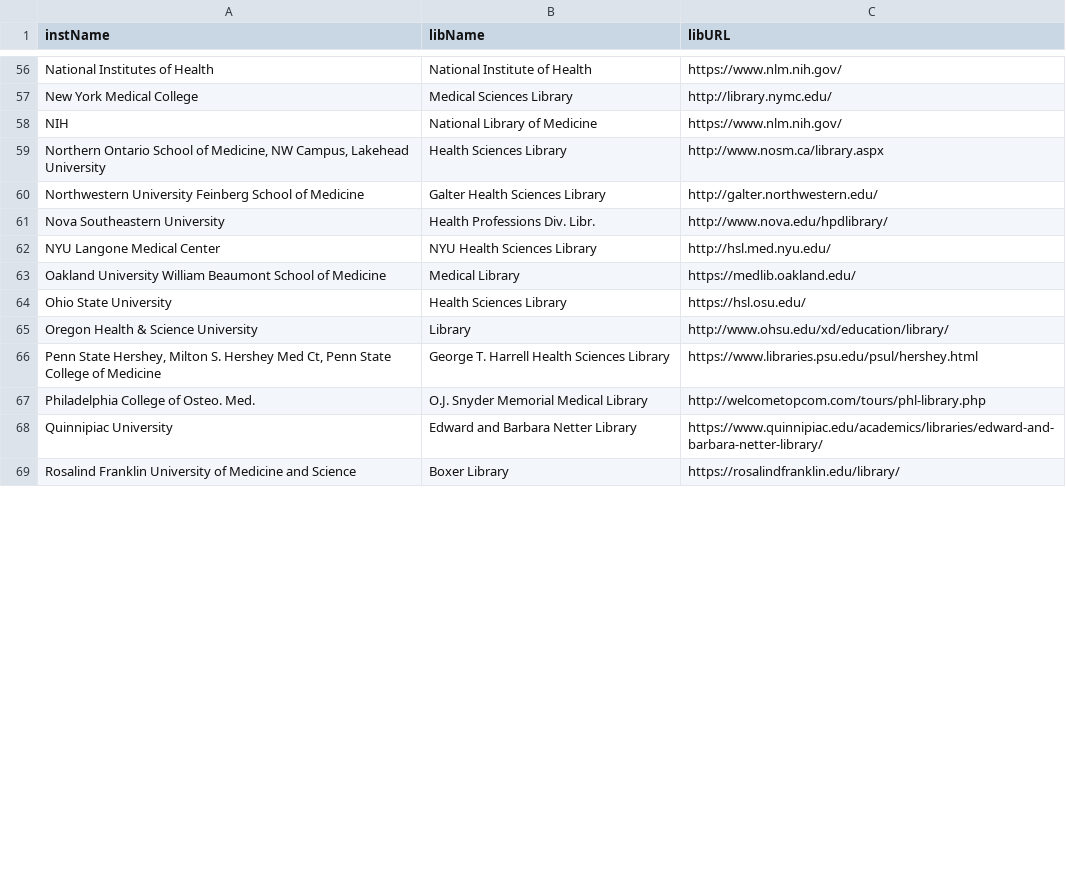
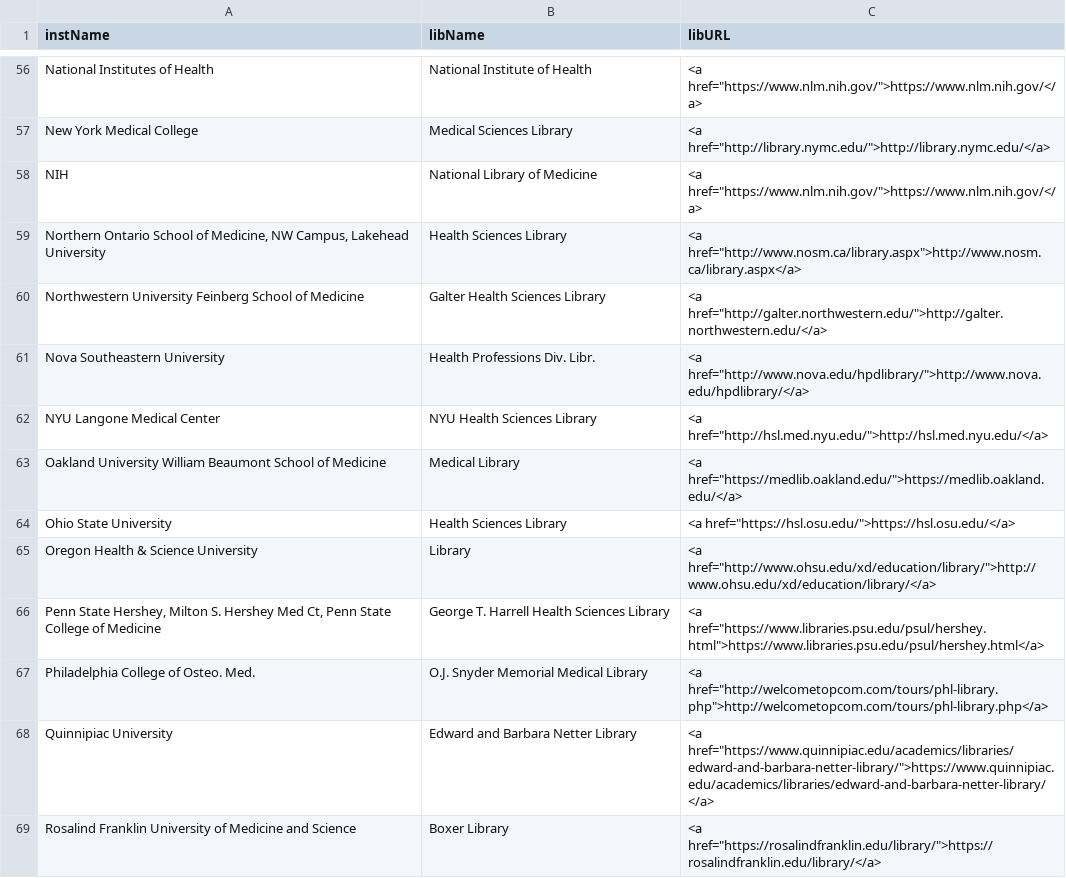
Before and after one commit to brianzelip/RDM, a TSV file: AAHSL_workspace/create-AAHSL-list/output/test.tsv, drawn as a sheet; only a part is shown, gaps mark what is left out; the diff covers the shown part only; the diff names each change by its address in the sheet, - before the commit and + after, or states it on an @@ line.

```diff
--- a/AAHSL_workspace/create-AAHSL-list/output/test.tsv
+++ b/AAHSL_workspace/create-AAHSL-list/output/test.tsv
-C56 (libURL): https://www.nlm.nih.gov/
+C56 (libURL): <a href="https://www.nlm.nih.gov/">https://www.nlm.nih.gov/</a>
-C57 (libURL): http://library.nymc.edu/
+C57 (libURL): <a href="http://library.nymc.edu/">http://library.nymc.edu/</a>
-C58 (libURL): https://www.nlm.nih.gov/
+C58 (libURL): <a href="https://www.nlm.nih.gov/">https://www.nlm.nih.gov/</a>
-C59 (libURL): http://www.nosm.ca/library.aspx
+C59 (libURL): <a href="http://www.nosm.ca/library.aspx">http://www.nosm.ca/library.aspx</a>
-C60 (libURL): http://galter.northwestern.edu/
+C60 (libURL): <a href="http://galter.northwestern.edu/">http://galter.northwestern.edu/</a>
-C61 (libURL): http://www.nova.edu/hpdlibrary/
+C61 (libURL): <a href="http://www.nova.edu/hpdlibrary/">http://www.nova.edu/hpdlibrary/</a>
-C62 (libURL): http://hsl.med.nyu.edu/
+C62 (libURL): <a href="http://hsl.med.nyu.edu/">http://hsl.med.nyu.edu/</a>
-C63 (libURL): https://medlib.oakland.edu/
+C63 (libURL): <a href="https://medlib.oakland.edu/">https://medlib.oakland.edu/</a>
-C64 (libURL): https://hsl.osu.edu/
+C64 (libURL): <a href="https://hsl.osu.edu/">https://hsl.osu.edu/</a>
-C65 (libURL): http://www.ohsu.edu/xd/education/library/
+C65 (libURL): <a href="http://www.ohsu.edu/xd/education/library/">http://www.ohsu.edu/xd/education/library/</a>
-C66 (libURL): https://www.libraries.psu.edu/psul/hershey.html
+C66 (libURL): <a href="https://www.libraries.psu.edu/psul/hershey.html">https://www.libraries.psu.edu/psul/hershey.html</a>
-C67 (libURL): http://welcometopcom.com/tours/phl-library.php
+C67 (libURL): <a href="http://welcometopcom.com/tours/phl-library.php">http://welcometopcom.com/tours/phl-library.php</a>
-C68 (libURL): https://www.quinnipiac.edu/academics/libraries/edward-and-barbara-netter-library/
+C68 (libURL): <a href="https://www.quinnipiac.edu/academics/libraries/edward-and-barbara-netter-library/">https://www.quinnipiac.edu/academics/libraries/edward-and-barbara-netter-library/</a>
-C69 (libURL): https://rosalindfranklin.edu/library/
+C69 (libURL): <a href="https://rosalindfranklin.edu/library/">https://rosalindfranklin.edu/library/</a>
```
Also changed, not shown: 86 edited cells elsewhere in this file.
